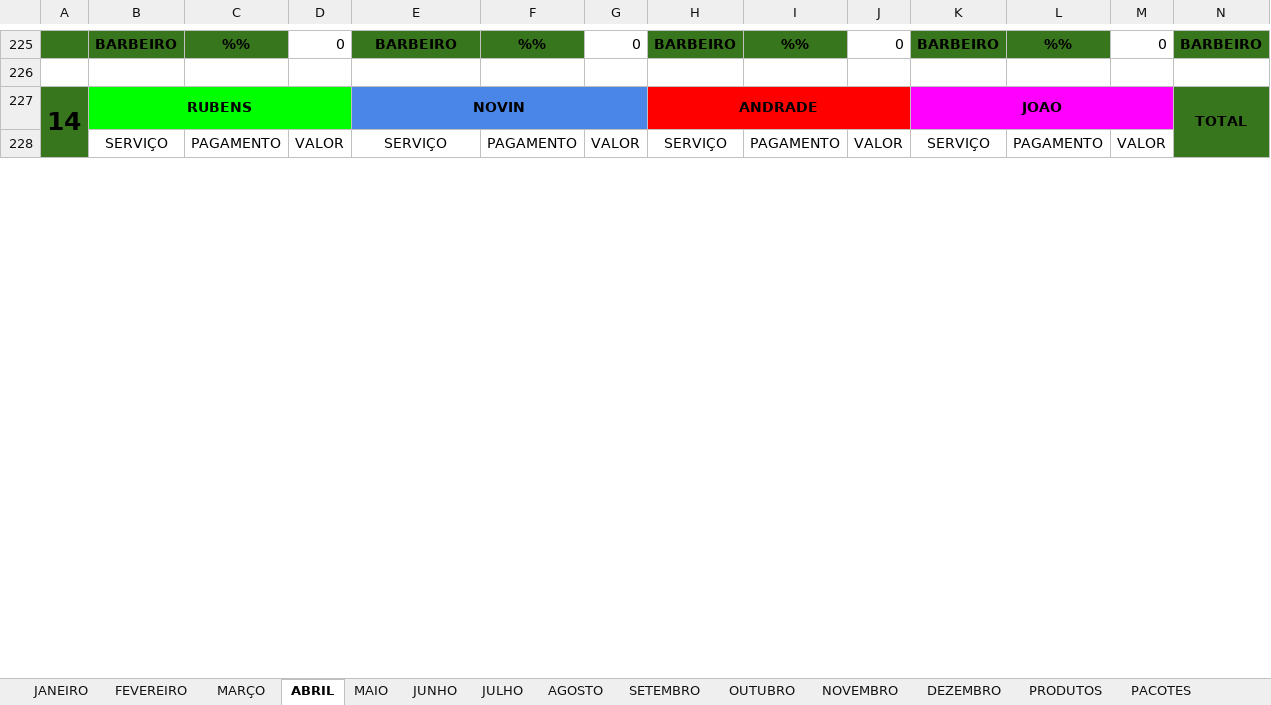
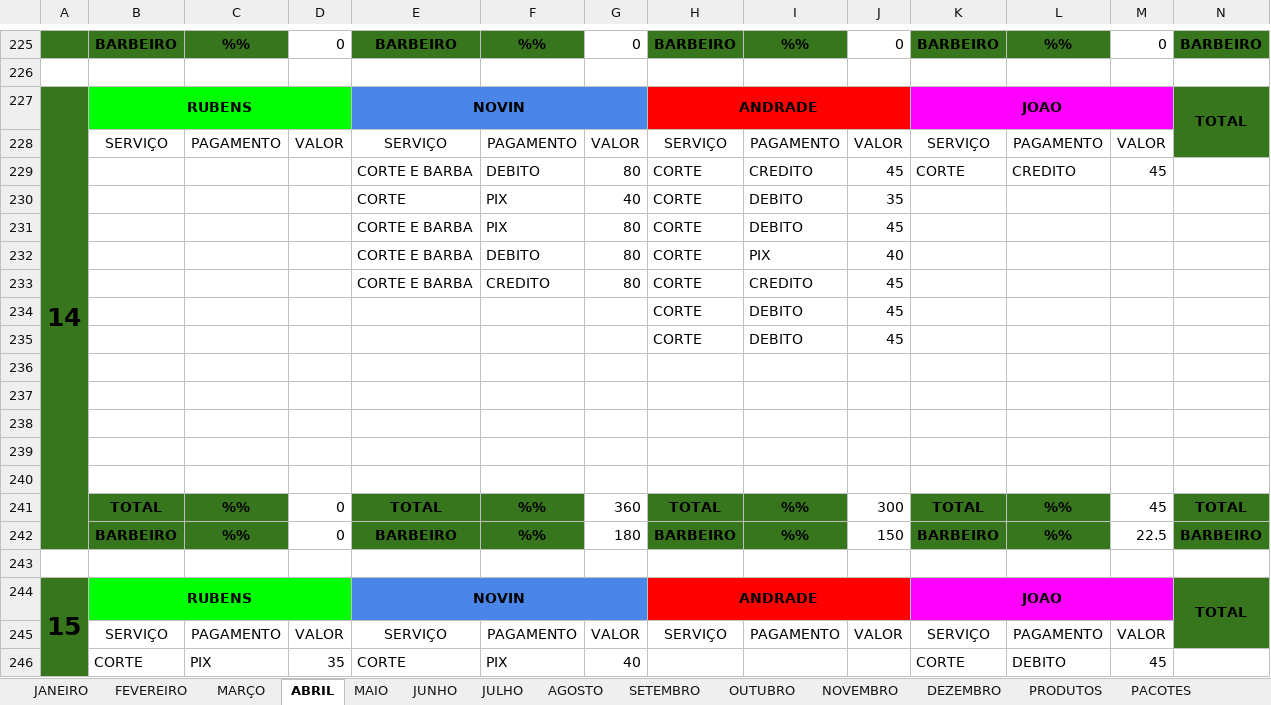
Before and after one commit to joaosantosxps/controle, an Excel workbook: CONTROLE DE CAIXA 2025.xlsx, sheet ABRIL, drawn as a sheet; only a part is shown, gaps mark what is left out; values as stored, in another font and other column widths than the file's, no borders; removed rows and columns are numbered as before the commit, all else as after; rows hold the shown columns only; the diff covers the shown part only; the diff names each change by its address in the sheet, - before the commit and + after, or states it on an @@ line.

```diff
--- a/CONTROLE DE CAIXA 2025.xlsx (sheet ABRIL)
+++ b/CONTROLE DE CAIXA 2025.xlsx (sheet ABRIL)
-A227:A242 merged
+A227:A242 merged
+row 229:  |  |  |  | CORTE E BARBA | DEBITO | 80 | CORTE | CREDITO | 45 | CORTE | CREDITO | 45
+row 230:  |  |  |  | CORTE | PIX | 40 | CORTE | DEBITO | 35
+row 231:  |  |  |  | CORTE E BARBA | PIX | 80 | CORTE | DEBITO | 45
+row 232:  |  |  |  | CORTE E BARBA | DEBITO | 80 | CORTE | PIX | 40
+row 233:  |  |  |  | CORTE E BARBA | CREDITO | 80 | CORTE | CREDITO | 45
+row 234:  |  |  |  |  |  |  | CORTE | DEBITO | 45
+row 235:  |  |  |  |  |  |  | CORTE | DEBITO | 45
@@ row 249 moved to row 236: 0 @@
@@ row 250 moved to row 237: 0 @@
@@ row 251 moved to row 238: 0 @@
@@ row 252 moved to row 239: 0 @@
@@ row 253 moved to row 240: 0 @@
+row 241:  | TOTAL | %% | 0 | TOTAL | %% | 360 | TOTAL | %% | 300 | TOTAL | %% | 45 | TOTAL
+row 242:  | BARBEIRO | %% | 0 | BARBEIRO | %% | 180 | BARBEIRO | %% | 150 | BARBEIRO | %% | 22.5 | BARBEIRO
+row 243: (empty)
@@ row 262 moved to row 245: SERVIÇO @@
+row 246:  | CORTE | PIX | 35 | CORTE | PIX | 40 |  |  |  | CORTE | DEBITO | 45
```
Also changed, not shown: 41 added rows, 52 removed rows, 3 moved rows, 112 edited cells and cell formats elsewhere in this sheet, sheet PRODUTOS, sheet VALES, sheet PACOTES, formulas that keep their value.
